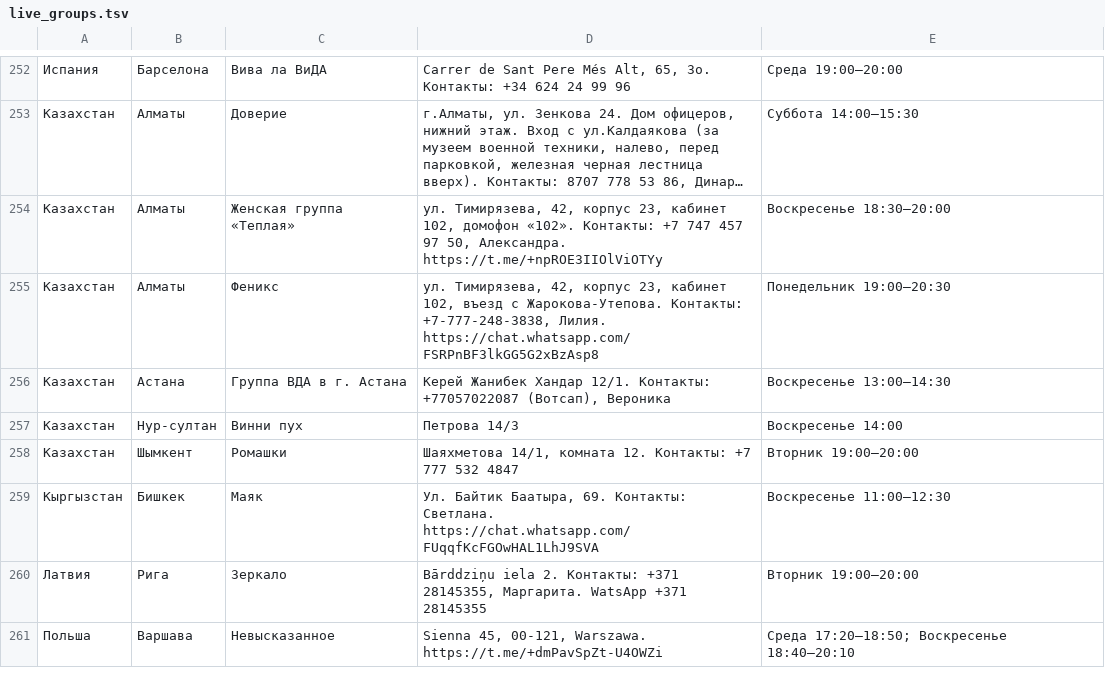
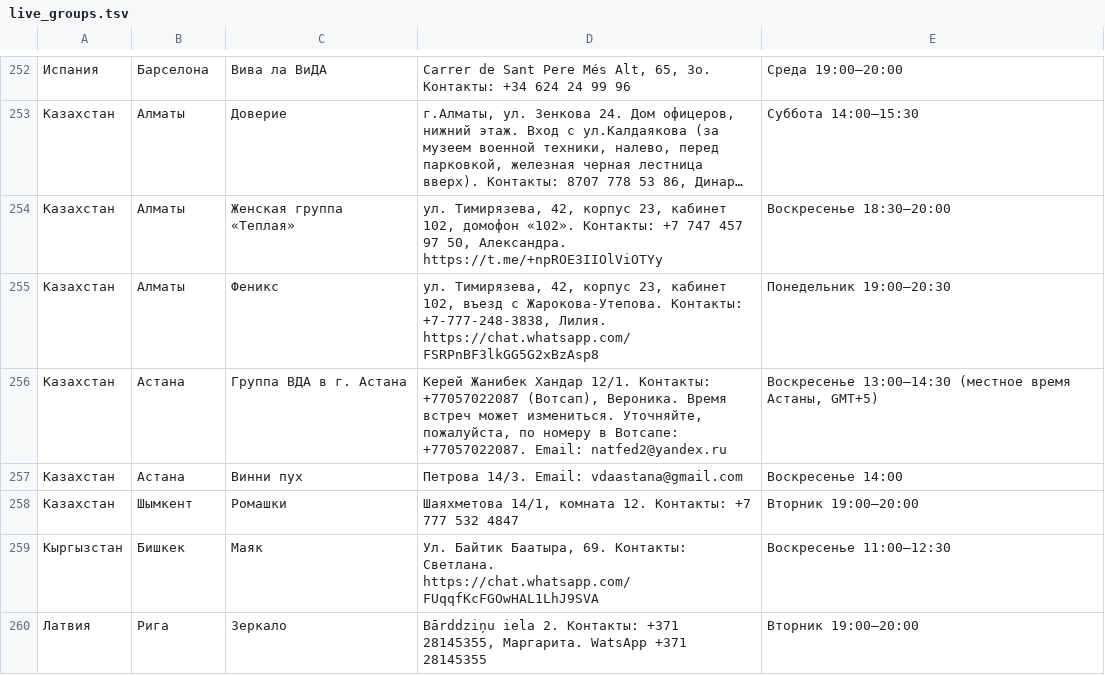
Before and after one commit to koukurme-cyber/Vdaonlineshedule, a TSV file: live_groups.tsv, drawn as a sheet; only a part is shown, gaps mark what is left out; the shorter side is filled out with more unchanged rows; long unchanged cells end in ….

```diff
--- a/live_groups.tsv
+++ b/live_groups.tsv
@@ -255,4 +255,4 @@
 Казахстан	Алматы	Феникс	ул. Тимирязева, 42, корпус 23, кабинет 102, въезд с Жарокова-Утепова. Контакты: +7-777-248-3838, Лилия. https://chat.whatsapp.com/FSRPnBF3lkGG5G2xBzAsp8	Понедельник 19:00–20:30
-Казахстан	Астана	Группа ВДА в г. Астана	Керей Жанибек Хандар 12/1. Контакты: +77057022087 (Вотсап), Вероника	Воскресенье 13:00–14:30
-Казахстан	Нур-султан	Винни пух	Петрова 14/3	Воскресенье 14:00
+Казахстан	Астана	Группа ВДА в г. Астана	Керей Жанибек Хандар 12/1. Контакты: +77057022087 (Вотсап), Вероника. Время встреч может измениться. Уточняйте, пожалуйста, по номеру в Вотсапе: +77057022087. Email: natfed2@yandex.ru	Воскресенье 13:00–14:30 (местное время Астаны, GMT+5)
+Казахстан	Астана	Винни пух	Петрова 14/3. Email: vdaastana@gmail.com	Воскресенье 14:00
 Казахстан	Шымкент	Ромашки	Шаяхметова 14/1, комната 12. Контакты: +7 777 532 4847	Вторник 19:00–20:00
```
